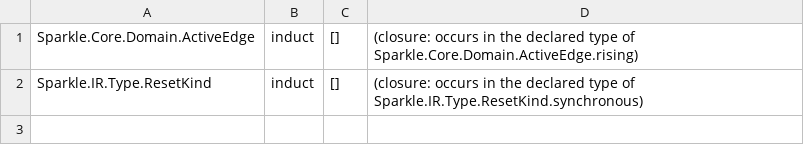
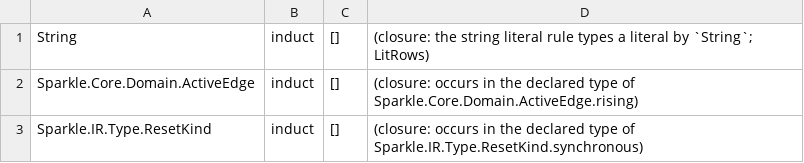
Before and after one commit to Verilean/sparkle, a TSV file: scripts/gen5/ptcorpus_closure.tsv, drawn as a sheet.

Commit message:
DD4-final2: FGLedgerPremisesStmtPTC (PT := PTcorpus) and bridges from CV/H; LitRows PTcorpus from the two env facts; String closure row

```diff
--- a/scripts/gen5/ptcorpus_closure.tsv
+++ b/scripts/gen5/ptcorpus_closure.tsv
@@ -1 +1,2 @@
+String	induct	[]	(closure: the string literal rule types a literal by `String`; LitRows)
 Sparkle.Core.Domain.ActiveEdge	induct	[]	(closure: occurs in the declared type of Sparkle.Core.Domain.ActiveEdge.rising)
```
Also changed, not shown: 2 other files.
